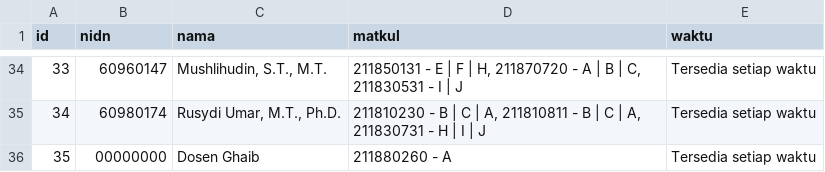
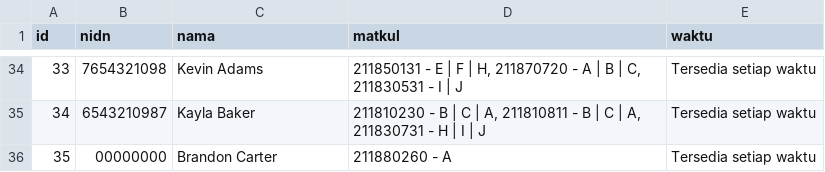
Before and after one commit to rizumiya/optimasi_jadwal, a CSV file: data dosen.csv, drawn as a sheet; only a part is shown, gaps mark what is left out; the diff covers the shown part only.

```diff
--- a/data dosen.csv
+++ b/data dosen.csv
@@ -34,3 +34,3 @@ id,nidn,nama,matkul,waktu
-33,60960147,"Mushlihudin, S.T., M.T.","211850131 - E | F | H, 211870720 - A | B | C, 211830531 - I | J",Tersedia setiap waktu
-34,60980174,"Rusydi Umar, M.T., Ph.D.","211810230 - B | C | A, 211810811 - B | C | A, 211830731 - H | I | J",Tersedia setiap waktu
-35,00000000,Dosen Ghaib,211880260 - A,Tersedia setiap waktu
+33,7654321098,"Kevin Adams","211850131 - E | F | H, 211870720 - A | B | C, 211830531 - I | J",Tersedia setiap waktu
+34,6543210987,"Kayla Baker","211810230 - B | C | A, 211810811 - B | C | A, 211830731 - H | I | J",Tersedia setiap waktu
+35,00000000,Brandon Carter,211880260 - A,Tersedia setiap waktu
```
Also changed, not shown: 64 edited cells elsewhere in this file, 1 other file.
